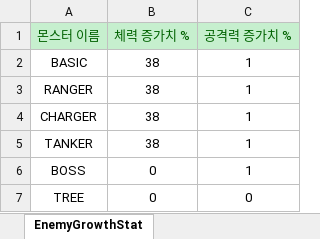
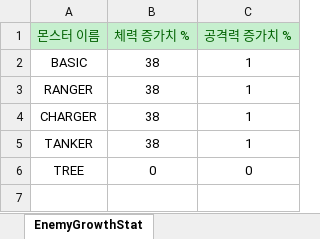
Before and after one commit to totohazima/Brotato, an Excel workbook: Assets/Resources/CSV.data/EnemyGrowthStat.xlsx, sheet EnemyGrowthStat, drawn as a sheet; values as stored, in another font and other column widths than the file's, no borders; the diff names each change by its address in the sheet, - before the commit and + after, or states it on an @@ line.

```diff
--- a/Assets/Resources/CSV.data/EnemyGrowthStat.xlsx (sheet EnemyGrowthStat)
+++ b/Assets/Resources/CSV.data/EnemyGrowthStat.xlsx (sheet EnemyGrowthStat)
-row 6: BOSS | 0 | 1
```
Also changed, not shown: Assets/Resources/CSV.data/EnemyBaseStat.xlsx, 40 other files.
